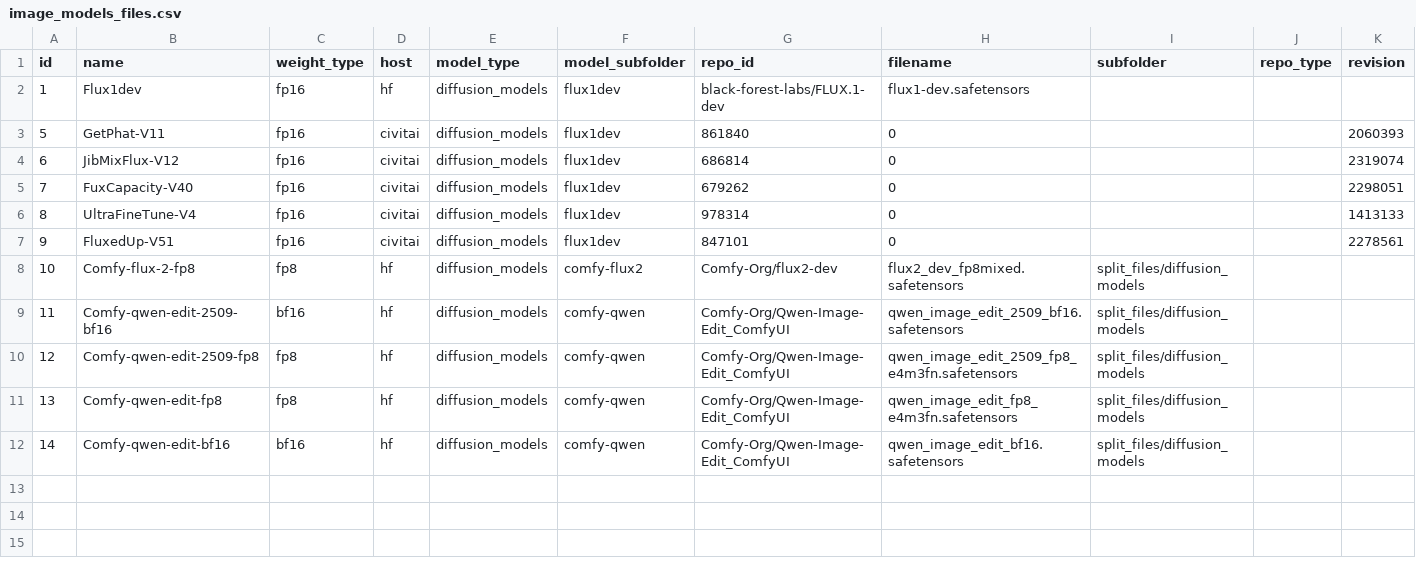
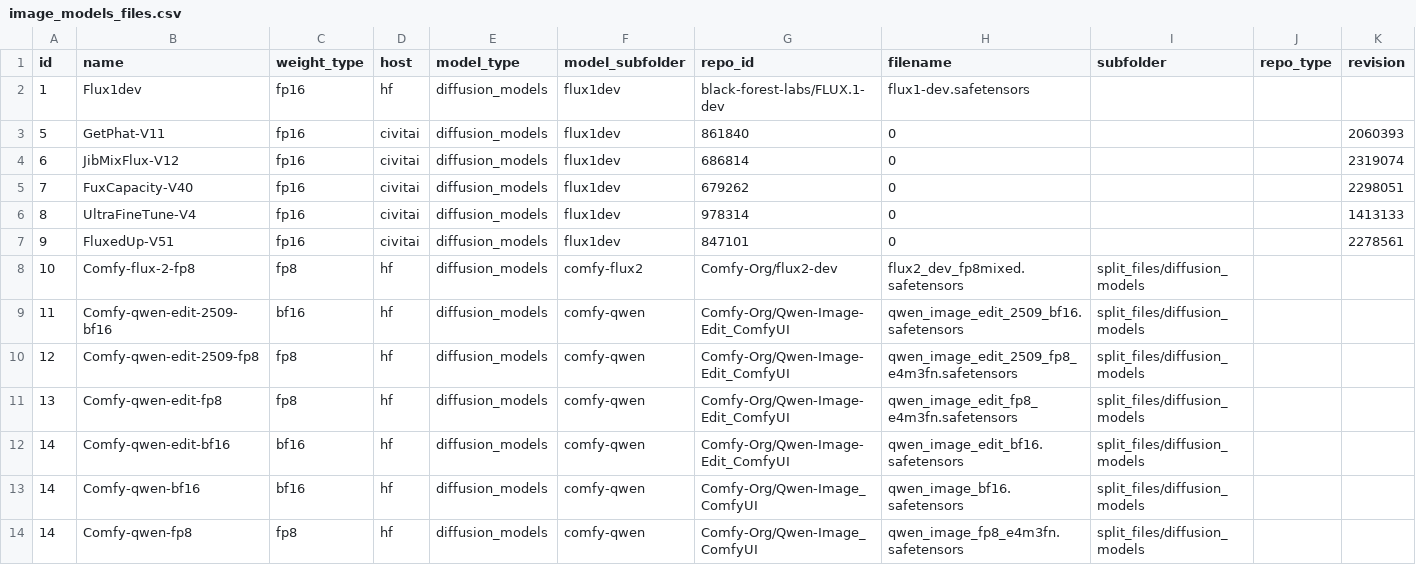
Before and after one commit to nobandegani/comfyui_ino_nodes, a CSV file: data/files/image_models_files.csv, drawn as a sheet.

Commit message:
add control net and qwen models

```diff
--- a/data/files/image_models_files.csv
+++ b/data/files/image_models_files.csv
@@ -12 +12,3 @@ id,name,weight_type,host,model_type,model_subfolder,repo_id,filename,subfolder,r
 14,Comfy-qwen-edit-bf16,bf16,hf,diffusion_models,comfy-qwen,Comfy-Org/Qwen-Image-Edit_ComfyUI,qwen_image_edit_bf16.safetensors,split_files/diffusion_models,,
+14,Comfy-qwen-bf16,bf16,hf,diffusion_models,comfy-qwen,Comfy-Org/Qwen-Image_ComfyUI,qwen_image_bf16.safetensors,split_files/diffusion_models,,
+14,Comfy-qwen-fp8,fp8,hf,diffusion_models,comfy-qwen,Comfy-Org/Qwen-Image_ComfyUI,qwen_image_fp8_e4m3fn.safetensors,split_files/diffusion_models,,
```
Also changed, not shown: 2 other files.
